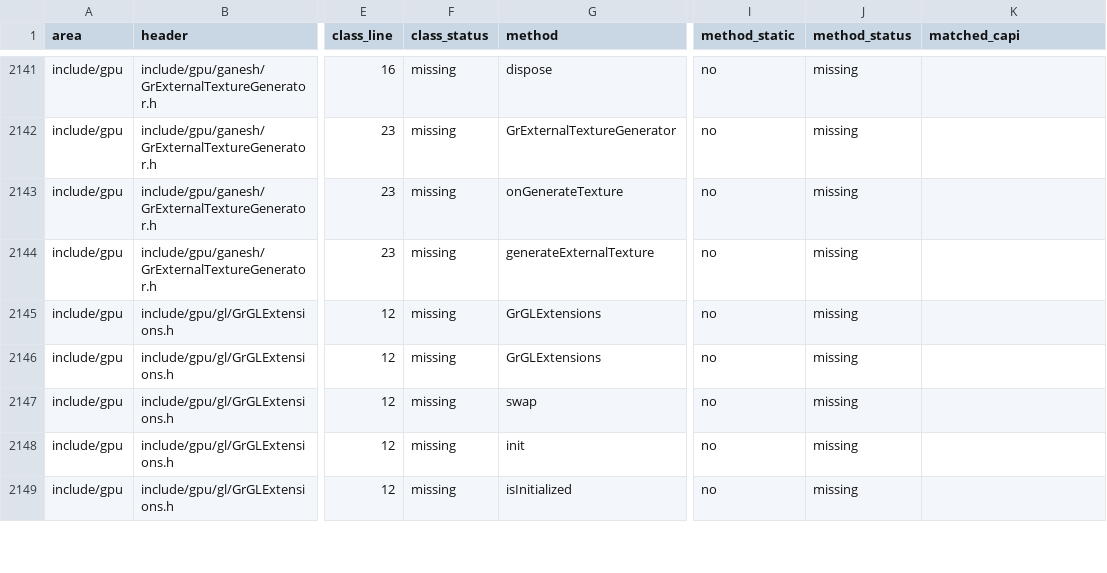
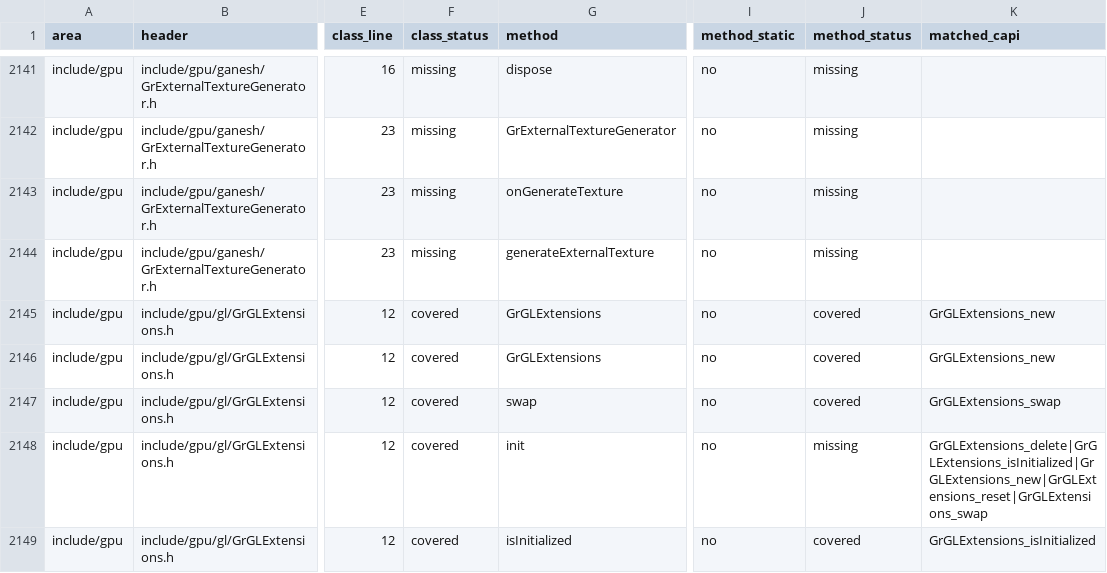
Before and after one commit to dolphilia/reskia, a CSV file: docs/plans/c-binding-remediation/checklists/public-api-coverage-matrix.csv, drawn as a sheet; only a part is shown, gaps mark what is left out; the diff covers the shown part only; the diff names each change by its address in the sheet, - before the commit and + after, or states it on an @@ line.

```diff
--- a/docs/plans/c-binding-remediation/checklists/public-api-coverage-matrix.csv
+++ b/docs/plans/c-binding-remediation/checklists/public-api-coverage-matrix.csv
-F2145:F2149 (class_status): missing
+F2145:F2149 (class_status): covered
-J2145:J2147 (method_status): missing
+J2145:J2147 (method_status): covered
-K2145:K2146 (matched_capi): (empty)
+K2145:K2146 (matched_capi): GrGLExtensions_new
-K2147 (matched_capi): (empty)
+K2147 (matched_capi): GrGLExtensions_swap
-K2148 (matched_capi): (empty)
+K2148 (matched_capi): GrGLExtensions_delete|GrGLExtensions_isInitialized|GrGLExtensions_new|GrGLExtensions_reset|GrGLExtensions_swap
-J2149 (method_status): missing
+J2149 (method_status): covered
-K2149 (matched_capi): (empty)
+K2149 (matched_capi): GrGLExtensions_isInitialized
```
Also changed, not shown: 122 edited cells elsewhere in this file, 9 other files.
